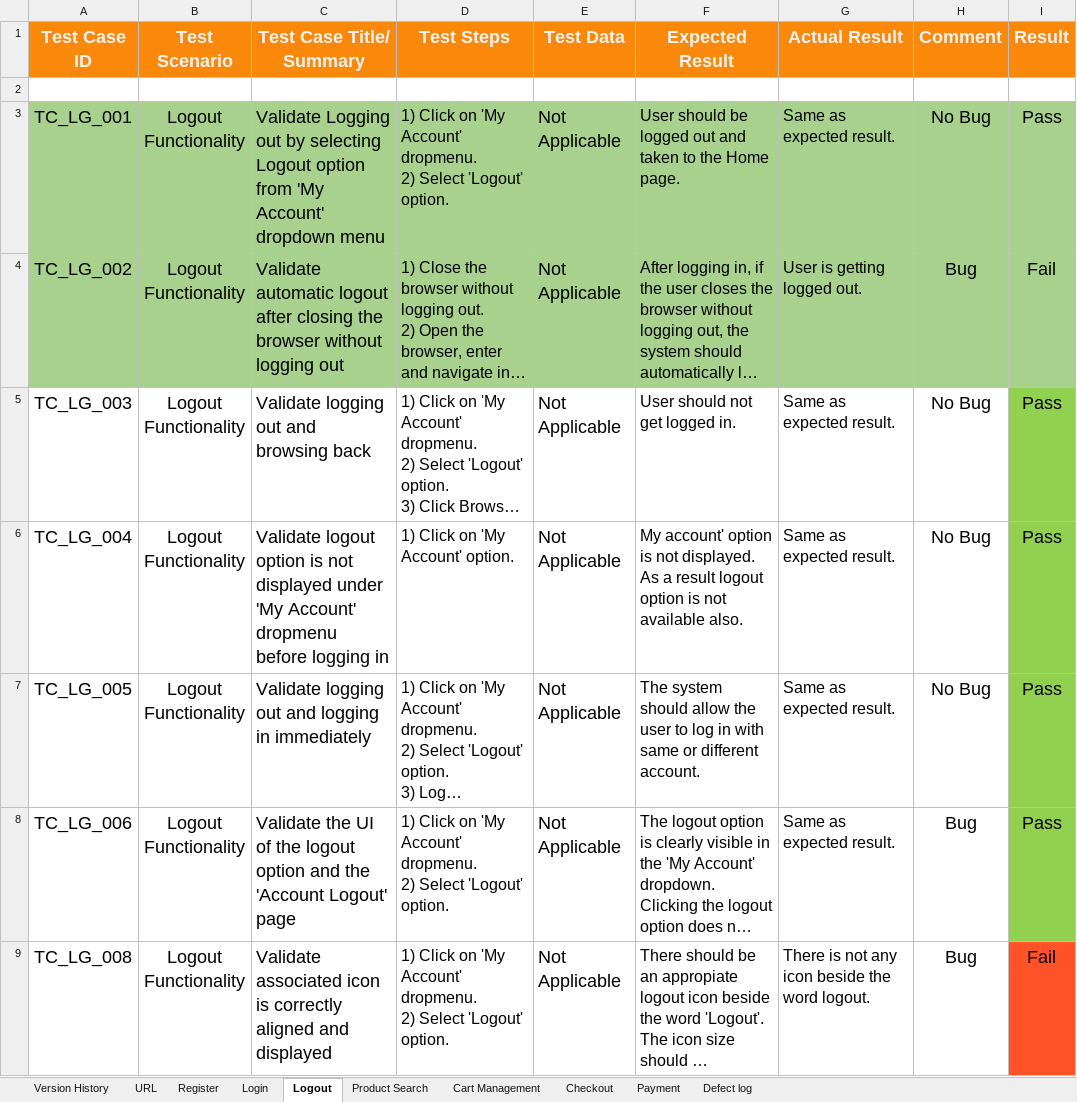
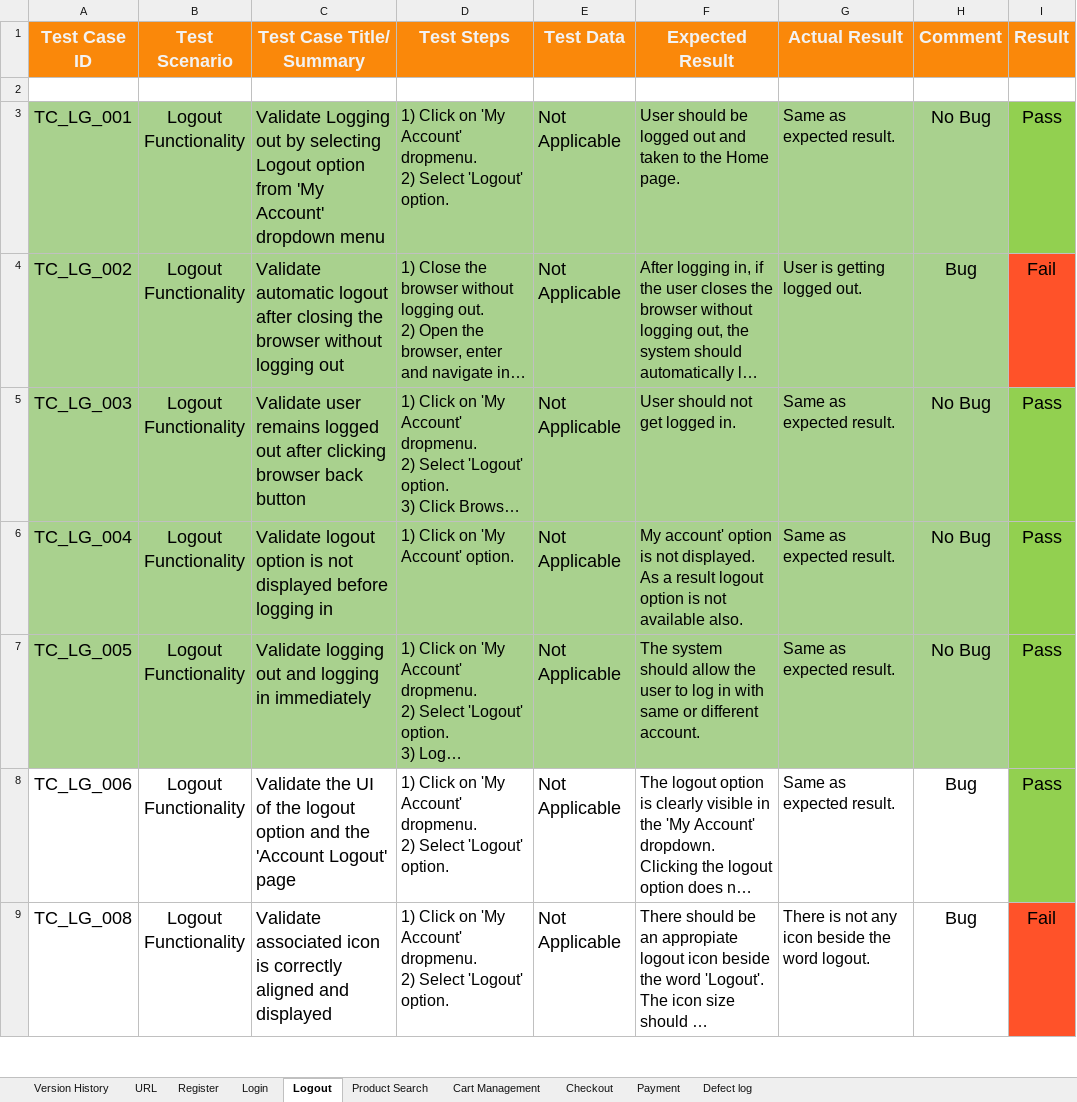
Before and after one commit to shifat124/Daraz_Website_Automation_Using_Playwright, an Excel workbook: manual_test_cases/Daraz_Manual_Test_Checklist.xlsx, sheet Logout, drawn as a sheet; only a part is shown; long unchanged cells end in …; values as stored, in another font and other column widths than the file's, no borders; the diff covers the shown part only; the diff names each change by its address in the sheet, - before the commit and + after, or states it on an @@ line.

```diff
--- a/manual_test_cases/Daraz_Manual_Test_Checklist.xlsx (sheet Logout)
+++ b/manual_test_cases/Daraz_Manual_Test_Checklist.xlsx (sheet Logout)
-I3 fill: #A9D18E
+I3 fill: #92D050
-I4 fill: #A9D18E
+I4 fill: #FF5229
-A5:H7 fill: none
+A5:H7 fill: #A9D18E
-C5 (Test Case Title/ Summary): Validate logging out and browsing back
+C5 (Test Case Title/ Summary): Validate user remains logged out after clicking browser back button
-C6 (Test Case Title/ Summary): …not displayed under 'My Account' dropmenu before logging…
+C6 (Test Case Title/ Summary): …not displayed before logging…
```
Also changed, not shown: 2 edited cells and cell formats elsewhere in this sheet, sheet Login, sheet URL, 2 other files.
